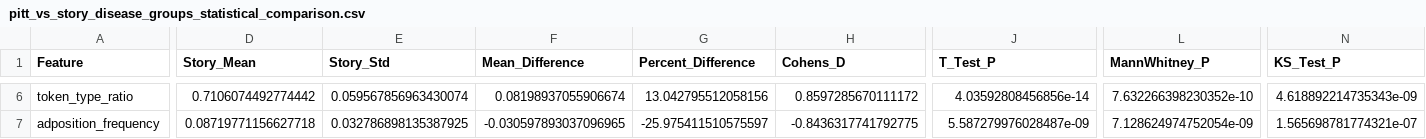
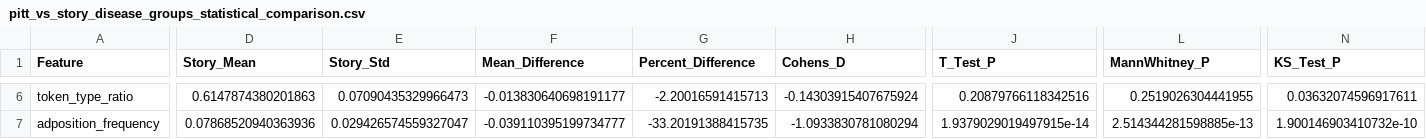
Before and after one commit to NetanelShalev/AD_LongitudinalDataGenerator, a CSV file: pitt vs story comprasions/pitt_vs_story_disease_groups_statistical_comparison.csv, drawn as a sheet; only a part is shown, gaps mark what is left out; the diff covers the shown part only; the diff names each change by its address in the sheet, - before the commit and + after, or states it on an @@ line.

```diff
--- a/pitt vs story comprasions/pitt_vs_story_disease_groups_statistical_comparison.csv
+++ b/pitt vs story comprasions/pitt_vs_story_disease_groups_statistical_comparison.csv
-D6 (Story_Mean): 0.7106074492774442
+D6 (Story_Mean): 0.6147874380201863
-E6 (Story_Std): 0.059567856963430074
+E6 (Story_Std): 0.07090435329966473
-F6 (Mean_Difference): 0.08198937055906674
+F6 (Mean_Difference): -0.013830640698191177
-G6 (Percent_Difference): 13.042795512058156
+G6 (Percent_Difference): -2.20016591415713
-H6 (Cohens_D): 0.8597285670111172
+H6 (Cohens_D): -0.14303915407675924
-J6 (T_Test_P): 4.03592808456856e-14
+J6 (T_Test_P): 0.20879766118342516
-L6 (MannWhitney_P): 7.632266398230352e-10
+L6 (MannWhitney_P): 0.2519026304441955
-N6 (KS_Test_P): 4.618892214735343e-09
+N6 (KS_Test_P): 0.03632074596917611
-D7 (Story_Mean): 0.08719771156627718
+D7 (Story_Mean): 0.07868520940363936
-E7 (Story_Std): 0.032786898135387925
+E7 (Story_Std): 0.029426574559327047
-F7 (Mean_Difference): -0.030597893037096965
+F7 (Mean_Difference): -0.039110395199734777
-G7 (Percent_Difference): -25.975411510575597
+G7 (Percent_Difference): -33.20191388415735
-H7 (Cohens_D): -0.8436317741792775
+H7 (Cohens_D): -1.0933830781080294
-J7 (T_Test_P): 5.587279976028487e-09
+J7 (T_Test_P): 1.9379029019497915e-14
-L7 (MannWhitney_P): 7.128624974752054e-09
+L7 (MannWhitney_P): 2.514344281598885e-13
-N7 (KS_Test_P): 1.565698781774321e-07
+N7 (KS_Test_P): 1.900146903410732e-10
```
Also changed, not shown: 97 edited cells elsewhere in this file, pitt vs story comprasions/advanced_statistical_comparison_disease_groups.csv, pitt vs story comprasions/pitt_vs_story_effect_comparison.csv, 6 other files.
